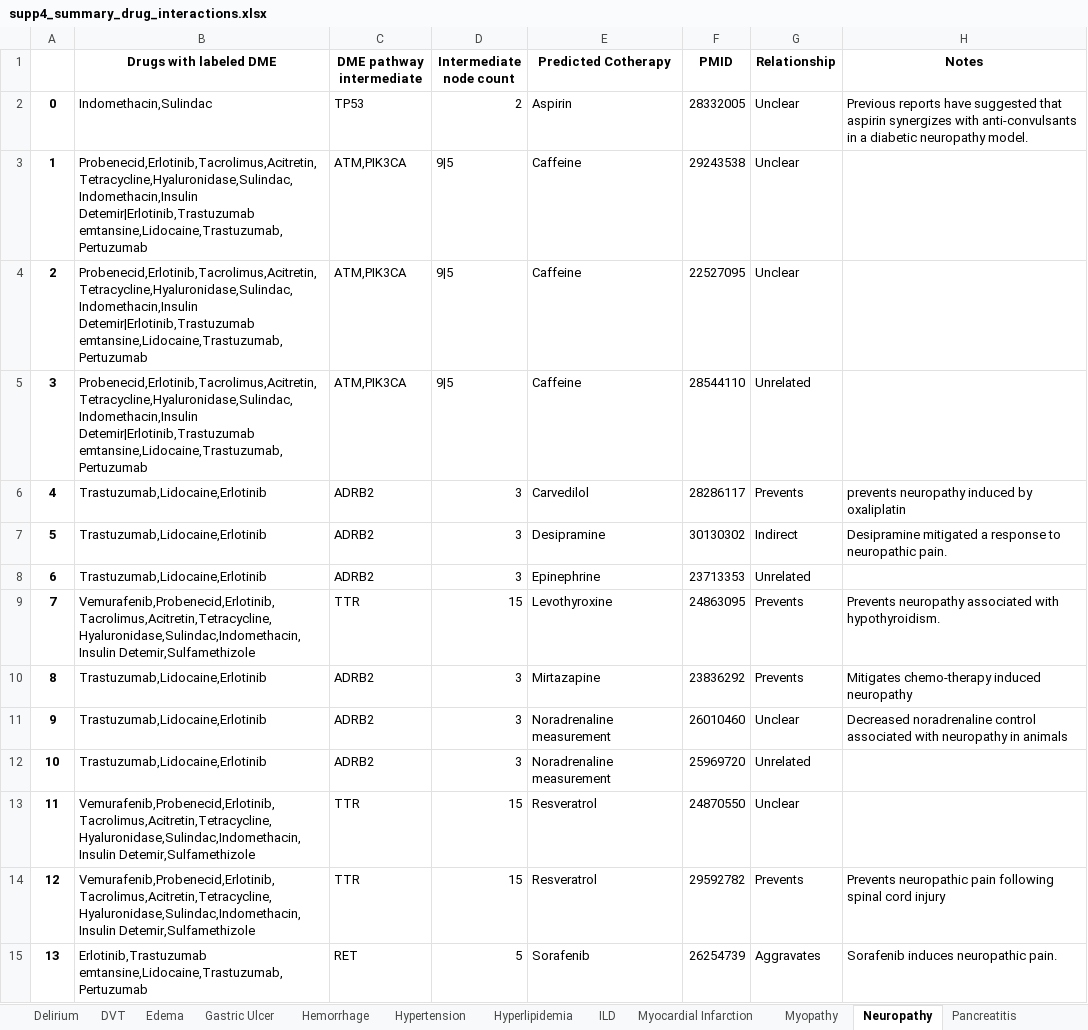
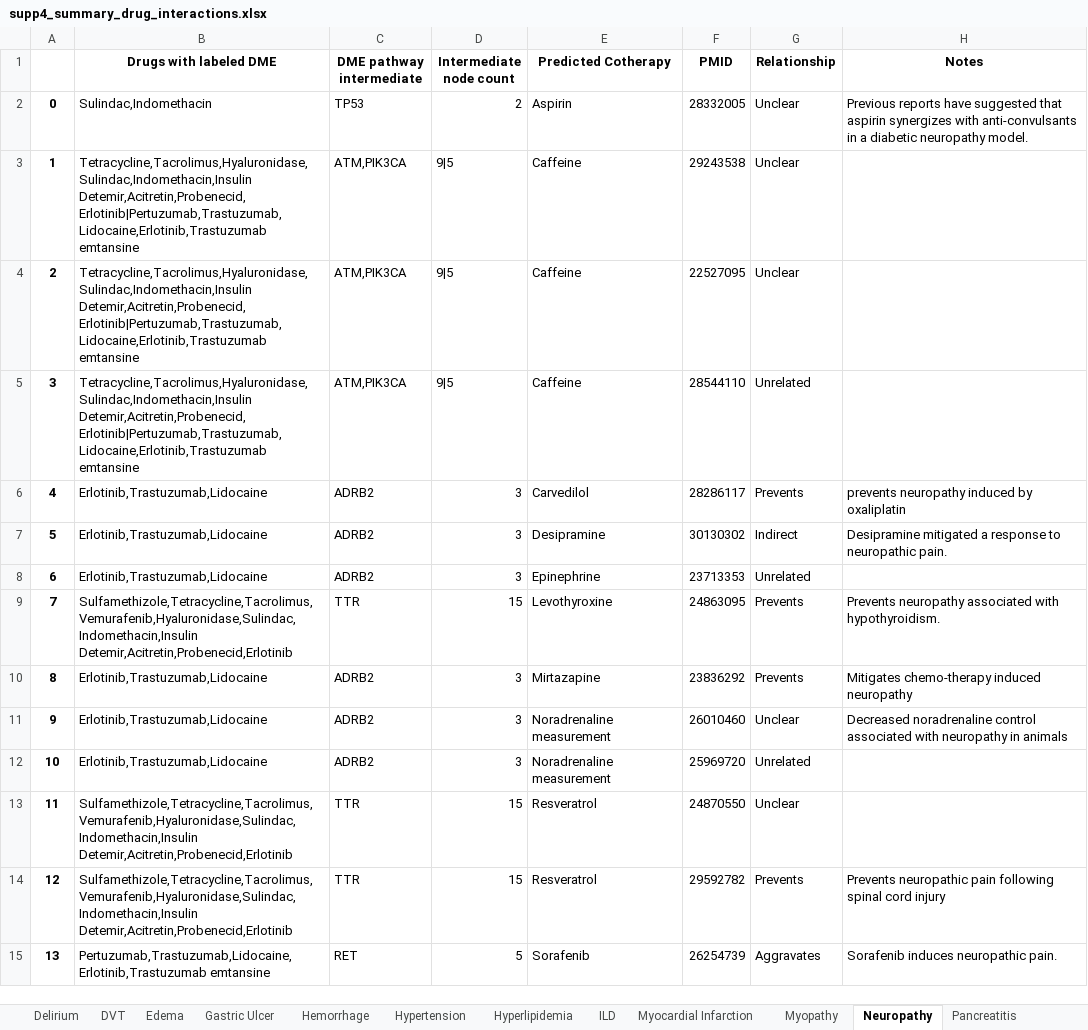
Before and after one commit to jenwilson521/Designated-Medical-Event-Pathways, an Excel workbook: data/cotherapy/supp4_summary_drug_interactions.xlsx, sheet Neuropathy, drawn as a sheet; values as stored, in another font and other column widths than the file's, no borders; the diff names each change by its address in the sheet, - before the commit and + after, or states it on an @@ line.

```diff
--- a/data/cotherapy/supp4_summary_drug_interactions.xlsx (sheet Neuropathy)
+++ b/data/cotherapy/supp4_summary_drug_interactions.xlsx (sheet Neuropathy)
-B2 (Drugs with labeled DME): Indomethacin,Sulindac
+B2 (Drugs with labeled DME): Sulindac,Indomethacin
-B3:B5 (Drugs with labeled DME): Probenecid,Erlotinib,Tacrolimus,Acitretin,Tetracycline,Hyaluronidase,Sulindac,Indomethacin,Insulin Detemir|Erlotinib,Trastuzumab emtansine,Lidocaine,Trastuzumab,Pertuzumab
+B3:B5 (Drugs with labeled DME): Tetracycline,Tacrolimus,Hyaluronidase,Sulindac,Indomethacin,Insulin Detemir,Acitretin,Probenecid,Erlotinib|Pertuzumab,Trastuzumab,Lidocaine,Erlotinib,Trastuzumab emtansine
-B6:B8 (Drugs with labeled DME): Trastuzumab,Lidocaine,Erlotinib
+B6:B8 (Drugs with labeled DME): Erlotinib,Trastuzumab,Lidocaine
-B9 (Drugs with labeled DME): Vemurafenib,Probenecid,Erlotinib,Tacrolimus,Acitretin,Tetracycline,Hyaluronidase,Sulindac,Indomethacin,Insulin Detemir,Sulfamethizole
+B9 (Drugs with labeled DME): Sulfamethizole,Tetracycline,Tacrolimus,Vemurafenib,Hyaluronidase,Sulindac,Indomethacin,Insulin Detemir,Acitretin,Probenecid,Erlotinib
-B10:B12 (Drugs with labeled DME): Trastuzumab,Lidocaine,Erlotinib
+B10:B12 (Drugs with labeled DME): Erlotinib,Trastuzumab,Lidocaine
-B13:B14 (Drugs with labeled DME): Vemurafenib,Probenecid,Erlotinib,Tacrolimus,Acitretin,Tetracycline,Hyaluronidase,Sulindac,Indomethacin,Insulin Detemir,Sulfamethizole
+B13:B14 (Drugs with labeled DME): Sulfamethizole,Tetracycline,Tacrolimus,Vemurafenib,Hyaluronidase,Sulindac,Indomethacin,Insulin Detemir,Acitretin,Probenecid,Erlotinib
-B15 (Drugs with labeled DME): Erlotinib,Trastuzumab emtansine,Lidocaine,Trastuzumab,Pertuzumab
+B15 (Drugs with labeled DME): Pertuzumab,Trastuzumab,Lidocaine,Erlotinib,Trastuzumab emtansine
```
Also changed, not shown: sheet Hemorrhage, sheet Myocardial Infarction, sheet Sepsis, sheet Gastric Ulcer, sheet Hypertension, sheet Pancreatitis, 9 more sheets, 3 other files.
